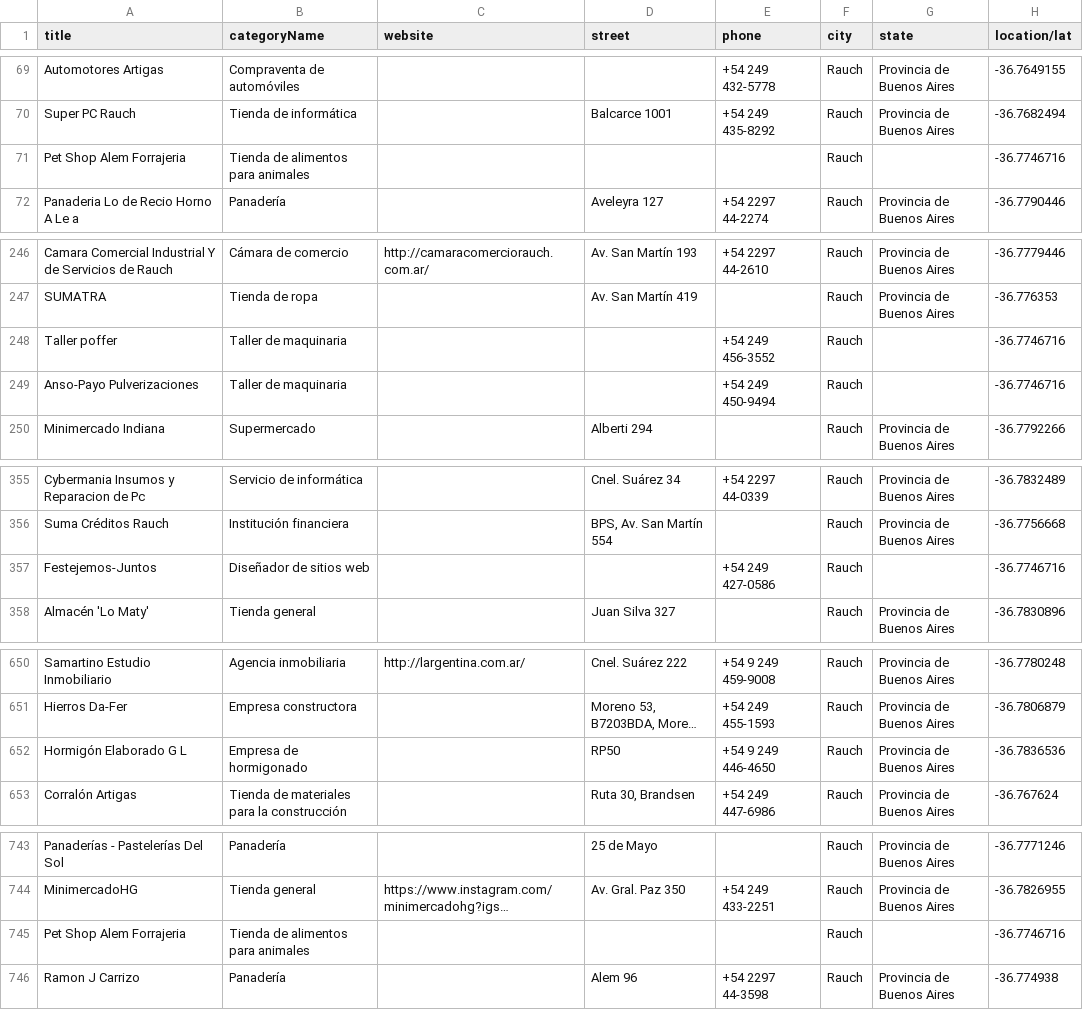
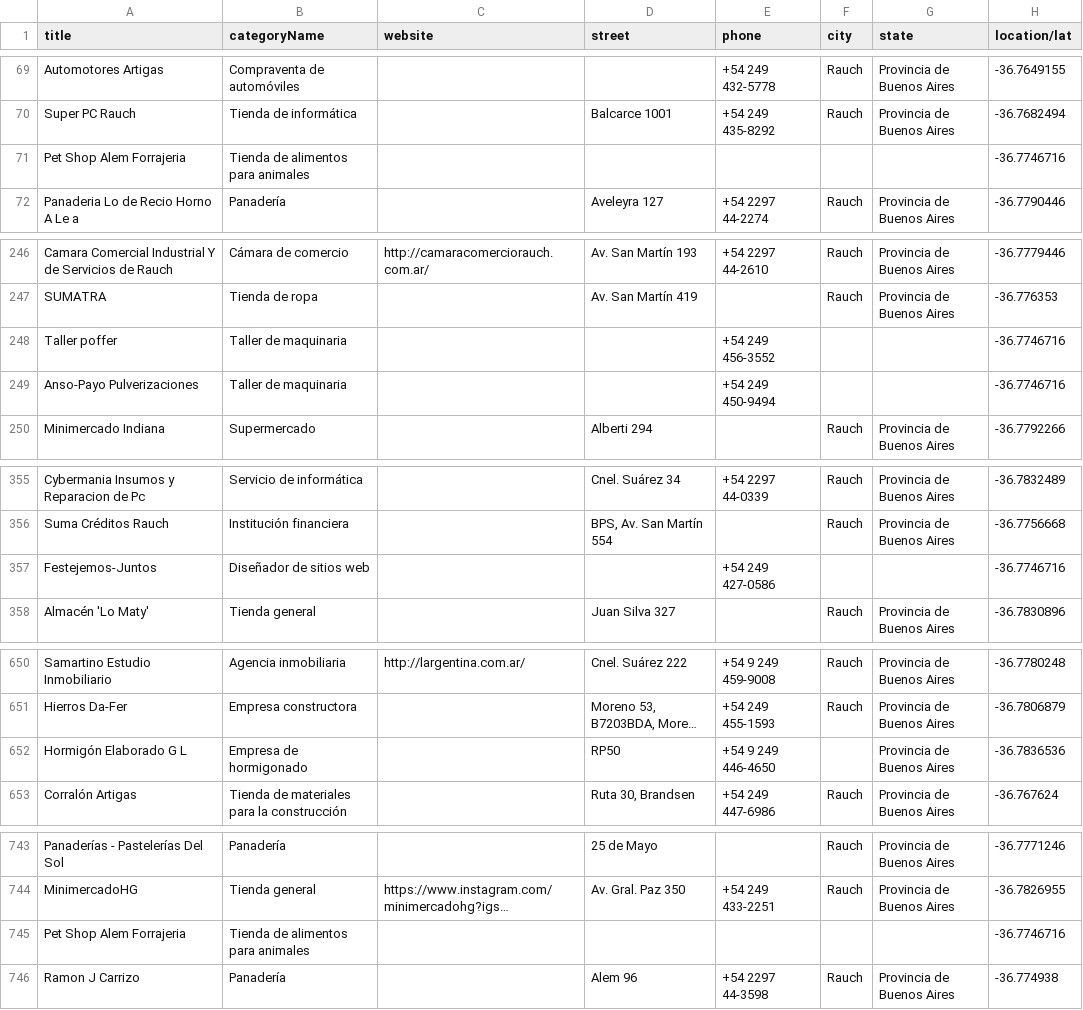
Before and after one commit to MCCastroMaluta/Portfolio-Python-es, a CSV file: CleanData/RauchMain.csv, drawn as a sheet; only a part is shown, gaps mark what is left out; long unchanged cells end in …; the diff names each change by its address in the sheet, - before the commit and + after, or states it on an @@ line.

```diff
--- a/CleanData/RauchMain.csv
+++ b/CleanData/RauchMain.csv
-F71 (city): Rauch
+F71 (city): (empty)
-F248:F249 (city): Rauch
+F248:F249 (city): (empty)
-F357 (city): Rauch
+F357 (city): (empty)
-F652 (city): Rauch
+F652 (city): (empty)
-F745 (city): Rauch
+F745 (city): (empty)
```
Also changed, not shown: CleanData/AzulMain.csv, CleanData/JuarezMain.csv, 12 other files.
